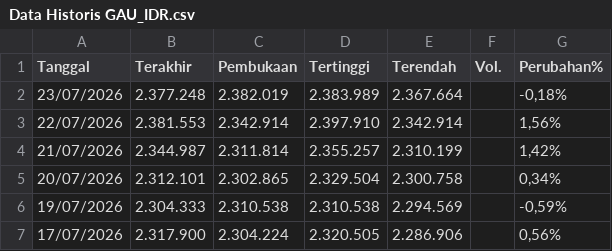
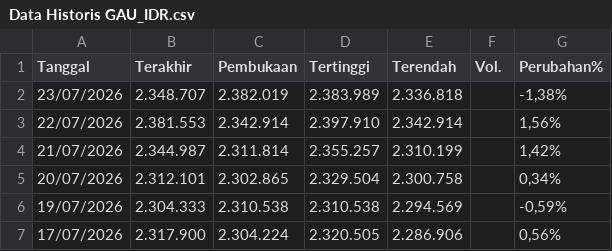
Before and after one commit to wlmyaps/kurs, a CSV file: Data Historis GAU_IDR.csv, drawn as a sheet; only a part is shown.

```diff
--- a/Data Historis GAU_IDR.csv
+++ b/Data Historis GAU_IDR.csv
@@ -1,3 +1,3 @@
 "Tanggal","Terakhir","Pembukaan","Tertinggi","Terendah","Vol.","Perubahan%"
-"23/07/2026","2.377.248","2.382.019","2.383.989","2.367.664","","-0,18%"
+"23/07/2026","2.348.707","2.382.019","2.383.989","2.336.818","","-1,38%"
 "22/07/2026","2.381.553","2.342.914","2.397.910","2.342.914","","1,56%"
```
Also changed, not shown: saham - Sheet1.csv.
